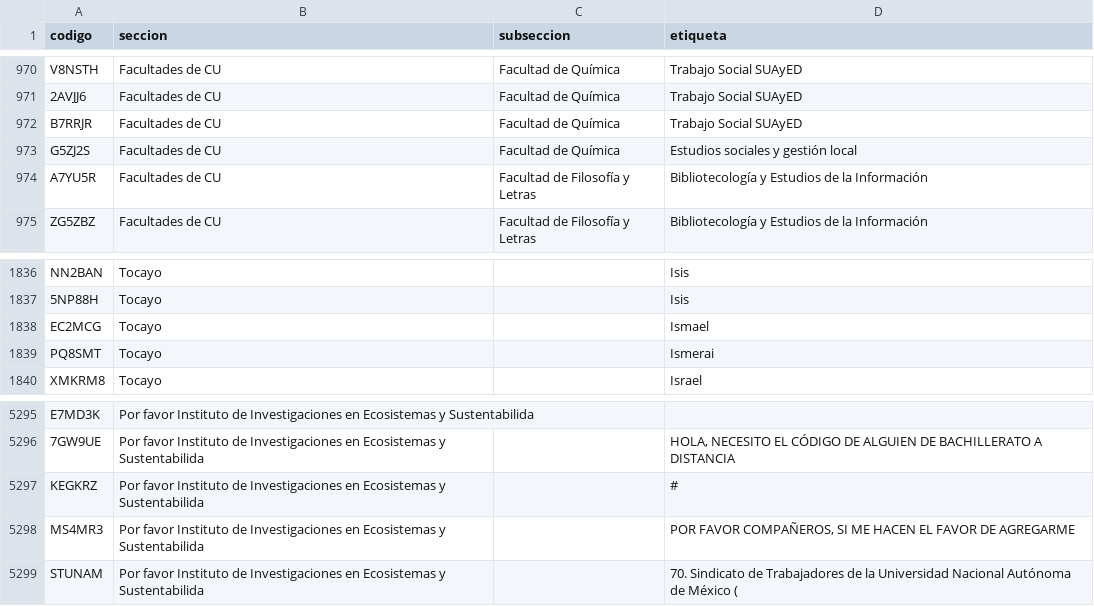
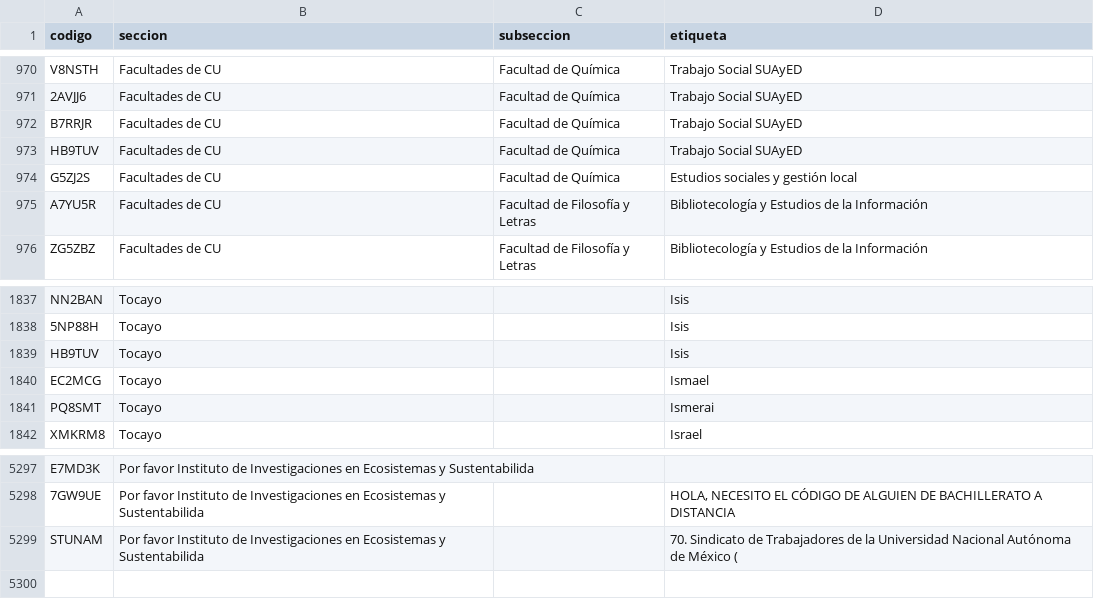
Before and after one commit to jaguarOR/espacio-unam-codigos, a CSV file: datos/codigos-doc.csv, drawn as a sheet; only a part is shown, gaps mark what is left out; removed rows and columns are numbered as before the commit, all else as after; the diff names each change by its address in the sheet, - before the commit and + after, or states it on an @@ line.

```diff
--- a/datos/codigos-doc.csv
+++ b/datos/codigos-doc.csv
+row 973: HB9TUV | Facultades de CU | Facultad de Química | Trabajo Social SUAyED
+row 1839: HB9TUV | Tocayo |  | Isis
-row 5297: KEGKRZ | Por favor Instituto de Investigaciones en Ecosistemas y Sustentabilida |  | #
-row 5298: MS4MR3 | Por favor Instituto de Investigaciones en Ecosistemas y Sustentabilida |  | POR FAVOR COMPAÑEROS, SI ME HACEN EL FAVOR DE AGREGARME
```
Also changed, not shown: 6 other files.
